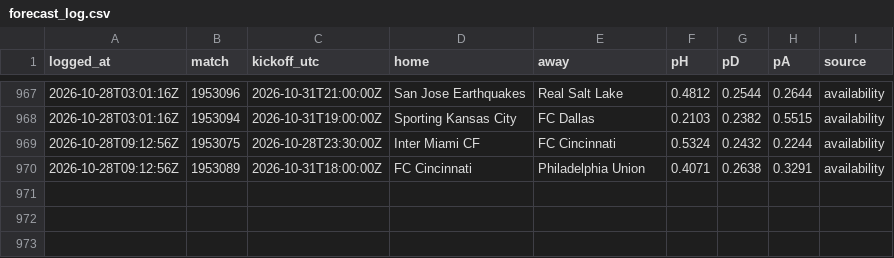
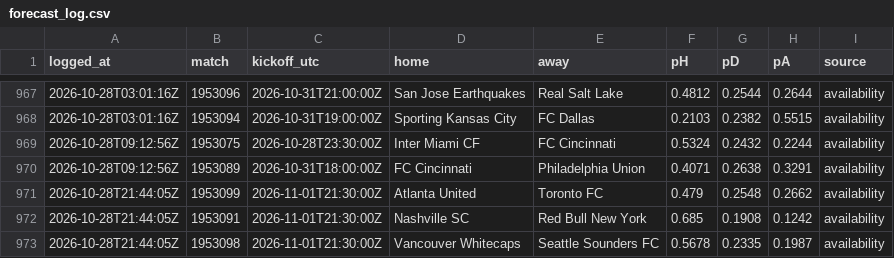
Before and after one commit to pitchperception/pitch-perception, a CSV file: data/forecast_log.csv, drawn as a sheet; only a part is shown, gaps mark what is left out.

```diff
--- a/data/forecast_log.csv
+++ b/data/forecast_log.csv
@@ -970 +970,4 @@ logged_at,match,kickoff_utc,home,away,pH,pD,pA,source
 2026-10-28T09:12:56Z,1953089,2026-10-31T18:00:00Z,FC Cincinnati,Philadelphia Union,0.4071,0.2638,0.3291,availability
+2026-10-28T21:44:05Z,1953099,2026-11-01T21:30:00Z,Atlanta United,Toronto FC,0.479,0.2548,0.2662,availability
+2026-10-28T21:44:05Z,1953091,2026-11-01T21:30:00Z,Nashville SC,Red Bull New York,0.685,0.1908,0.1242,availability
+2026-10-28T21:44:05Z,1953098,2026-11-01T21:30:00Z,Vancouver Whitecaps,Seattle Sounders FC,0.5678,0.2335,0.1987,availability
```
Also changed, not shown: 2 other files.
